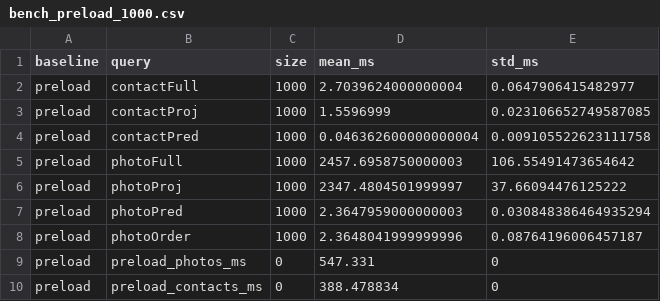
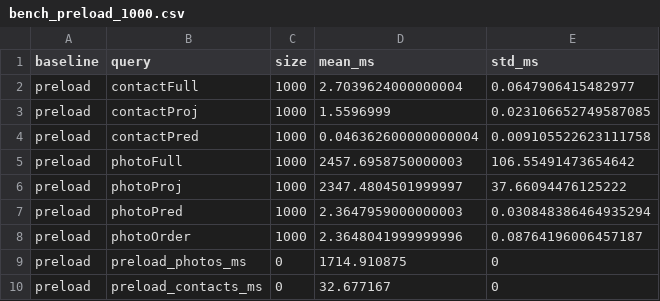
Before and after one commit to youny626/AppleEscrow, a CSV file: Benchmark/bench_results/bench_preload_1000.csv, drawn as a sheet.

```diff
--- a/Benchmark/bench_results/bench_preload_1000.csv
+++ b/Benchmark/bench_results/bench_preload_1000.csv
@@ -8,3 +8,3 @@ preload,photoPred,1000,2.3647959000000003,0.030848386464935294
 preload,photoOrder,1000,2.3648041999999996,0.08764196006457187
-preload,preload_photos_ms,0,547.331,0
-preload,preload_contacts_ms,0,388.478834,0
+preload,preload_photos_ms,0,1714.910875,0
+preload,preload_contacts_ms,0,32.677167,0
```
Also changed, not shown: Benchmark/bench_results/bench_preload_loc.csv, Benchmark/overhead_results/bench_overhead_100.csv, 17 other files.
